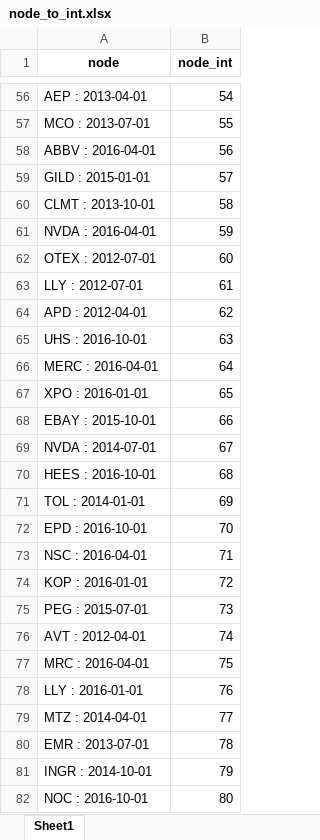
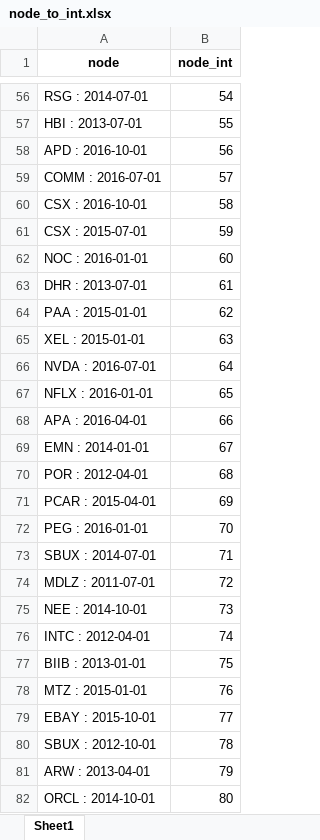
Before and after one commit to current12/Stat-222-Project, an Excel workbook: Output/Modelling/Graph Neural Network/exclude_previous_rating_model_1/node_to_int.xlsx, sheet Sheet1, drawn as a sheet; only a part is shown, gaps mark what is left out; values as stored, in another font and other column widths than the file's, no borders; the diff covers the shown part only; the diff names each change by its address in the sheet, - before the commit and + after, or states it on an @@ line.

```diff
--- a/Output/Modelling/Graph Neural Network/exclude_previous_rating_model_1/node_to_int.xlsx (sheet Sheet1)
+++ b/Output/Modelling/Graph Neural Network/exclude_previous_rating_model_1/node_to_int.xlsx (sheet Sheet1)
-A56 (node): AEP : 2013-04-01
+A56 (node): RSG : 2014-07-01
-A57 (node): MCO : 2013-07-01
+A57 (node): HBI : 2013-07-01
-A58 (node): ABBV : 2016-04-01
+A58 (node): APD : 2016-10-01
-A59 (node): GILD : 2015-01-01
+A59 (node): COMM : 2016-07-01
-A60 (node): CLMT : 2013-10-01
+A60 (node): CSX : 2016-10-01
-A61 (node): NVDA : 2016-04-01
+A61 (node): CSX : 2015-07-01
-A62 (node): OTEX : 2012-07-01
+A62 (node): NOC : 2016-01-01
-A63 (node): LLY : 2012-07-01
+A63 (node): DHR : 2013-07-01
-A64 (node): APD : 2012-04-01
+A64 (node): PAA : 2015-01-01
-A65 (node): UHS : 2016-10-01
+A65 (node): XEL : 2015-01-01
-A66 (node): MERC : 2016-04-01
+A66 (node): NVDA : 2016-07-01
-A67 (node): XPO : 2016-01-01
+A67 (node): NFLX : 2016-01-01
-A68 (node): EBAY : 2015-10-01
+A68 (node): APA : 2016-04-01
-A69 (node): NVDA : 2014-07-01
+A69 (node): EMN : 2014-01-01
-A70 (node): HEES : 2016-10-01
+A70 (node): POR : 2012-04-01
-A71 (node): TOL : 2014-01-01
+A71 (node): PCAR : 2015-04-01
-A72 (node): EPD : 2016-10-01
+A72 (node): PEG : 2016-01-01
-A73 (node): NSC : 2016-04-01
+A73 (node): SBUX : 2014-07-01
-A74 (node): KOP : 2016-01-01
+A74 (node): MDLZ : 2011-07-01
-A75 (node): PEG : 2015-07-01
+A75 (node): NEE : 2014-10-01
-A76 (node): AVT : 2012-04-01
+A76 (node): INTC : 2012-04-01
-A77 (node): MRC : 2016-04-01
+A77 (node): BIIB : 2013-01-01
-A78 (node): LLY : 2016-01-01
+A78 (node): MTZ : 2015-01-01
-A79 (node): MTZ : 2014-04-01
+A79 (node): EBAY : 2015-10-01
-A80 (node): EMR : 2013-07-01
+A80 (node): SBUX : 2012-10-01
-A81 (node): INGR : 2014-10-01
+A81 (node): ARW : 2013-04-01
-A82 (node): NOC : 2016-10-01
+A82 (node): ORCL : 2014-10-01
```
Also changed, not shown: 1936 edited cells elsewhere in this sheet, Data/Predictions/Graph Neural Network/exclude_previous_rating_model_1_predictions.xlsx, 7 other files.
